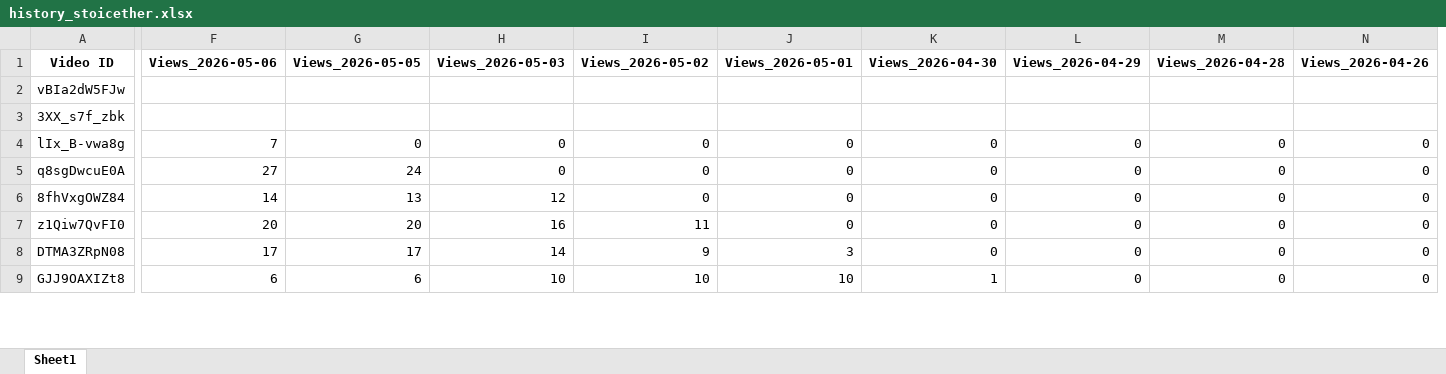
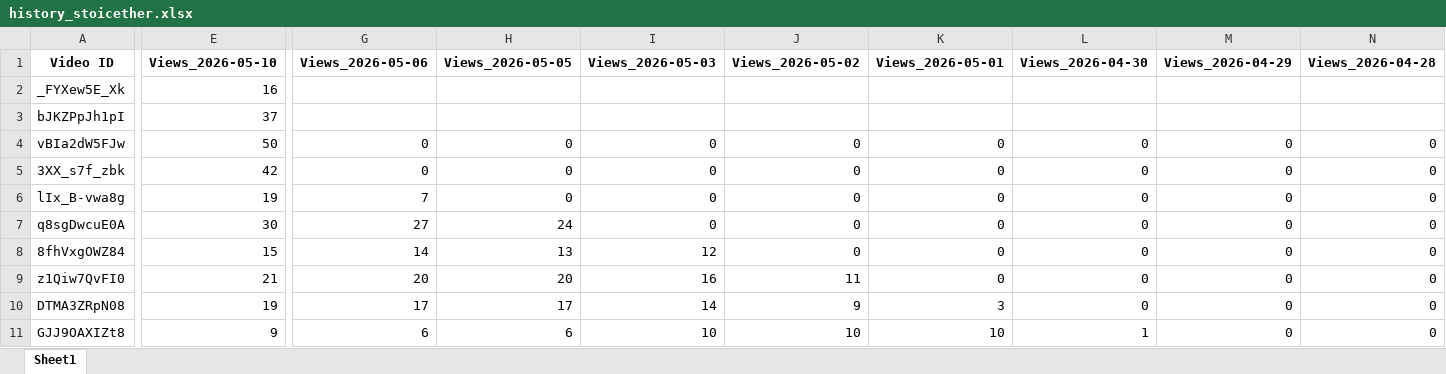
Before and after one commit to queen10022004-create/daily-views, an Excel workbook: history_stoicether.xlsx, sheet Sheet1, drawn as a sheet; only a part is shown, gaps mark what is left out; values as stored, in another font and other column widths than the file's, no borders; removed rows and columns are numbered as before the commit, all else as after; rows hold the shown columns only; the diff names each change by its address in the sheet, - before the commit and + after, or states it on an @@ line.

```diff
--- a/history_stoicether.xlsx (sheet Sheet1)
+++ b/history_stoicether.xlsx (sheet Sheet1)
+column E (Views_2026-05-10), rows 4-11: 50 | 42 | 19 | 30 | 15 | 21 | 19 | 9
-column N (Views_2026-04-26), rows 4-9: all 0
+row 2: _FYXew5E_Xk | 16
+row 3: bJKZPpJh1pI | 37
-G4:G5 (Views_2026-05-06): (empty)
+G4:G5 (Views_2026-05-06): 0
-H4:H5 (Views_2026-05-05): (empty)
+H4:H5 (Views_2026-05-05): 0
-I4:I5 (Views_2026-05-03): (empty)
+I4:I5 (Views_2026-05-03): 0
-J4:J5 (Views_2026-05-02): (empty)
+J4:J5 (Views_2026-05-02): 0
-K4:K5 (Views_2026-05-01): (empty)
+K4:K5 (Views_2026-05-01): 0
-L4:L5 (Views_2026-04-30): (empty)
+L4:L5 (Views_2026-04-30): 0
-M4:M5 (Views_2026-04-29): (empty)
+M4:M5 (Views_2026-04-29): 0
-N4:N5 (Views_2026-04-28): (empty)
+N4:N5 (Views_2026-04-28): 0
```
Also changed, not shown: report_views_increased.xlsx.
